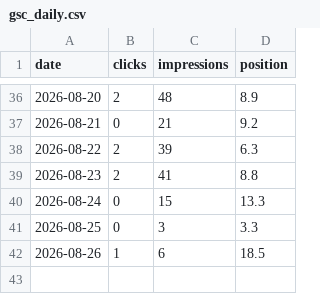
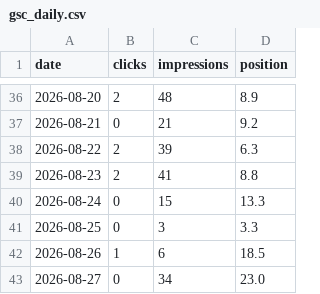
Before and after one commit to katsuhikosakata29-max/shirodo-lp, a CSV file: metrics/gsc_daily.csv, drawn as a sheet; only a part is shown, gaps mark what is left out.

```diff
--- a/metrics/gsc_daily.csv
+++ b/metrics/gsc_daily.csv
@@ -42 +42,2 @@ date,clicks,impressions,position
 2026-08-26,1,6,18.5
+2026-08-27,0,34,23.0
```
Also changed, not shown: metrics/gsc_pages.csv, metrics/gsc_queries.csv, 1 other file.
